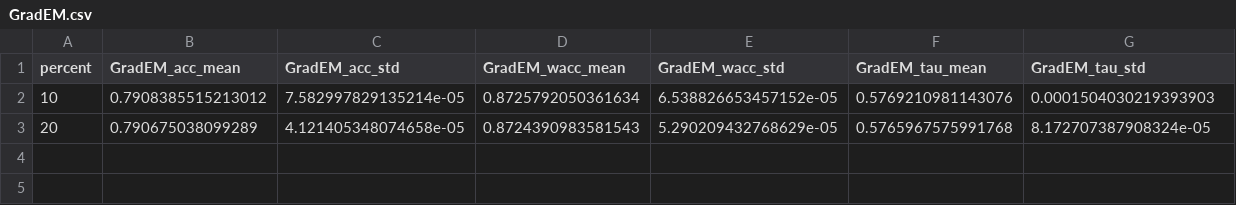
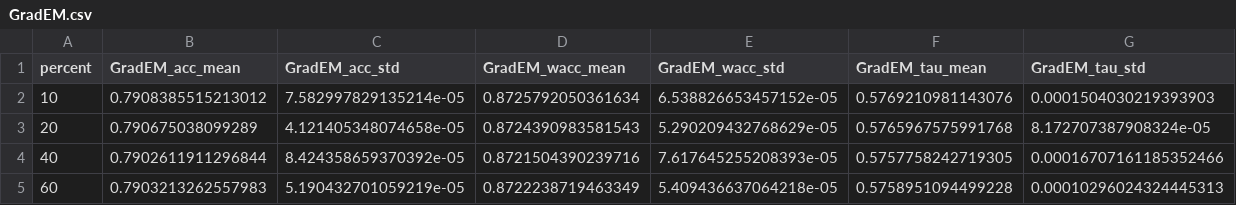
Before and after one commit to KaustubhShejole/PGEM--Spammer-Robust-Crowdsourcing, a CSV file: spammer_analysis/faceage/results/anti/GradEM.csv, drawn as a sheet.

Commit message:
Added results at 2025-12-21 19:14:24

```diff
--- a/spammer_analysis/faceage/results/anti/GradEM.csv
+++ b/spammer_analysis/faceage/results/anti/GradEM.csv
@@ -3 +3,3 @@ percent,GradEM_acc_mean,GradEM_acc_std,GradEM_wacc_mean,GradEM_wacc_std,GradEM_t
 20,0.790675038099289,4.121405348074658e-05,0.8724390983581543,5.290209432768629e-05,0.5765967575991768,8.172707387908324e-05
+40,0.7902611911296844,8.424358659370392e-05,0.8721504390239716,7.617645255208393e-05,0.5757758242719305,0.00016707161185352466
+60,0.7903213262557983,5.190432701059219e-05,0.8722238719463349,5.409436637064218e-05,0.5758951094499228,0.00010296024324445313
```
Also changed, not shown: spammer_analysis/faceage/results/random/pgem.csv, 3 other files.
